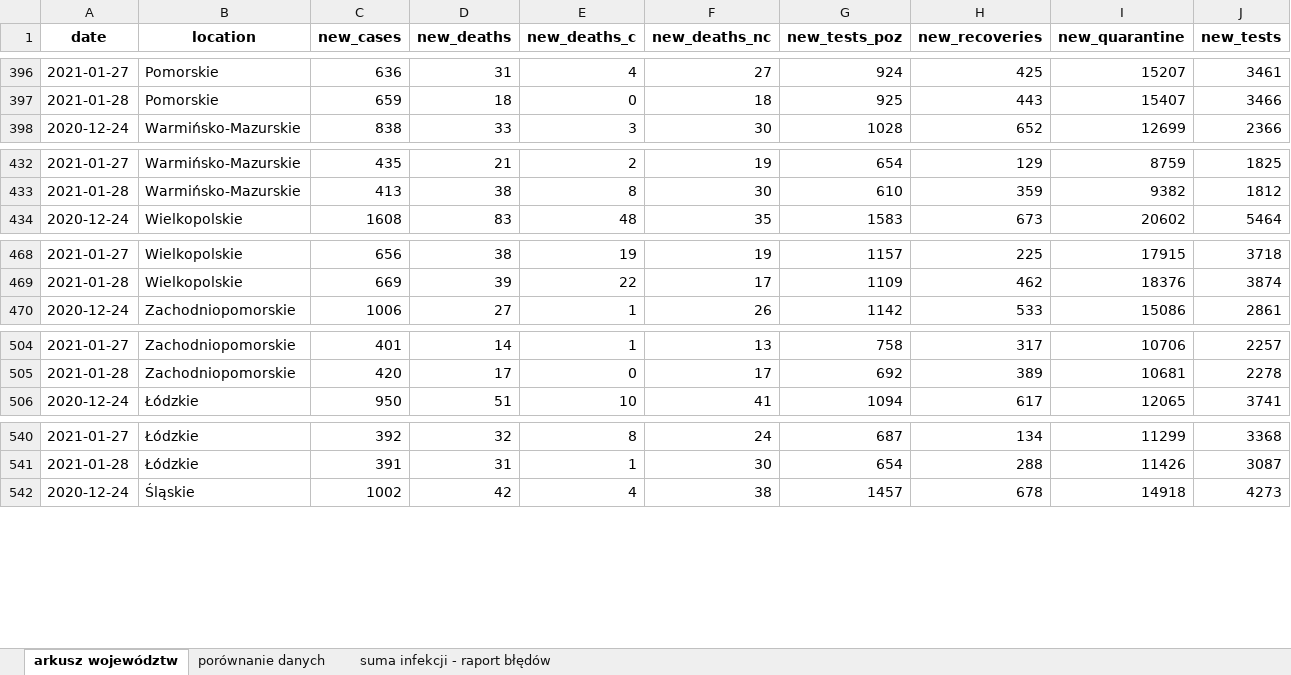
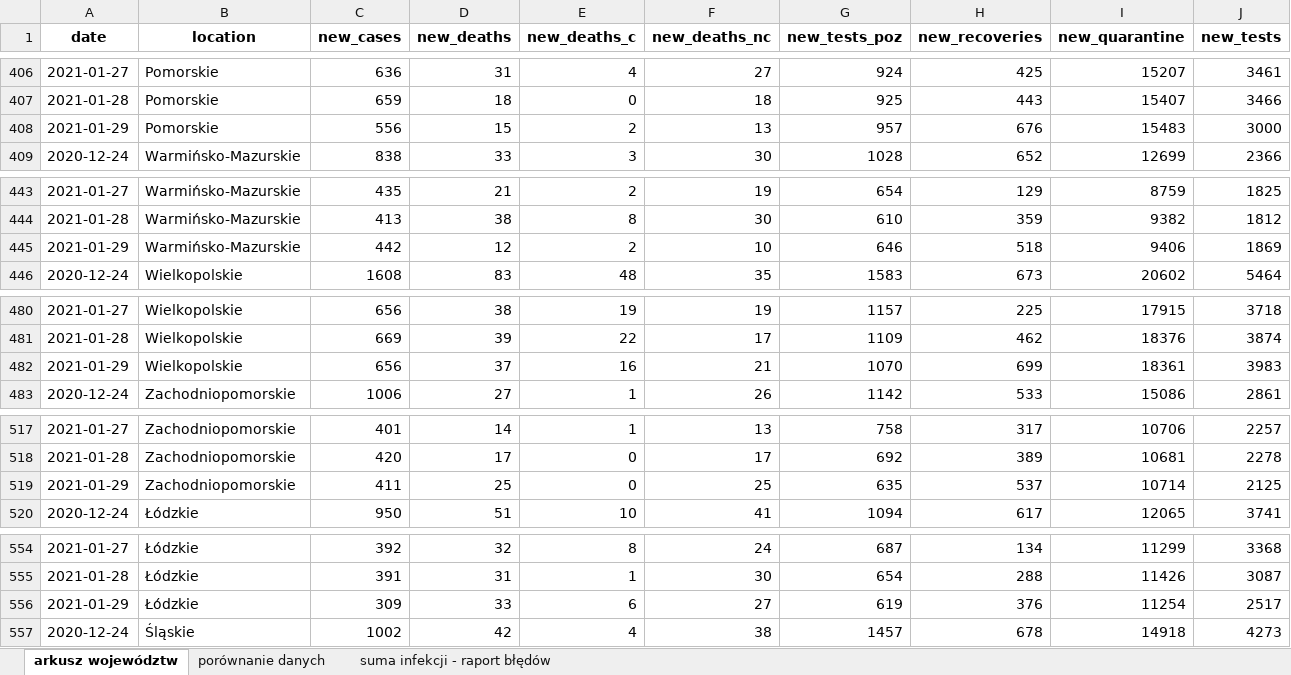
Before and after one commit to wieslawseweryn/covide, an Excel workbook: rcb/rcb_woj.xlsx, sheet arkusz województw, drawn as a sheet; only a part is shown, gaps mark what is left out; values as stored, in another font and other column widths than the file's, no borders; rows hold the shown columns only; the diff covers the shown part only; the diff names each change by its address in the sheet, - before the commit and + after, or states it on an @@ line.

```diff
--- a/rcb/rcb_woj.xlsx (sheet arkusz województw)
+++ b/rcb/rcb_woj.xlsx (sheet arkusz województw)
+row 408: 2021-01-29 | Pomorskie | 556 | 15 | 2 | 13 | 957 | 676 | 15483 | 3000
+row 445: 2021-01-29 | Warmińsko-Mazurskie | 442 | 12 | 2 | 10 | 646 | 518 | 9406 | 1869
+row 482: 2021-01-29 | Wielkopolskie | 656 | 37 | 16 | 21 | 1070 | 699 | 18361 | 3983
+row 519: 2021-01-29 | Zachodniopomorskie | 411 | 25 | 0 | 25 | 635 | 537 | 10714 | 2125
+row 556: 2021-01-29 | Łódzkie | 309 | 33 | 6 | 27 | 619 | 376 | 11254 | 2517
```
Also changed, not shown: 12 added rows elsewhere in this sheet, sheet porównanie danych, sheet suma infekcji - raport błędów, rcb/rcb_pow.xlsx, 2 other files.
